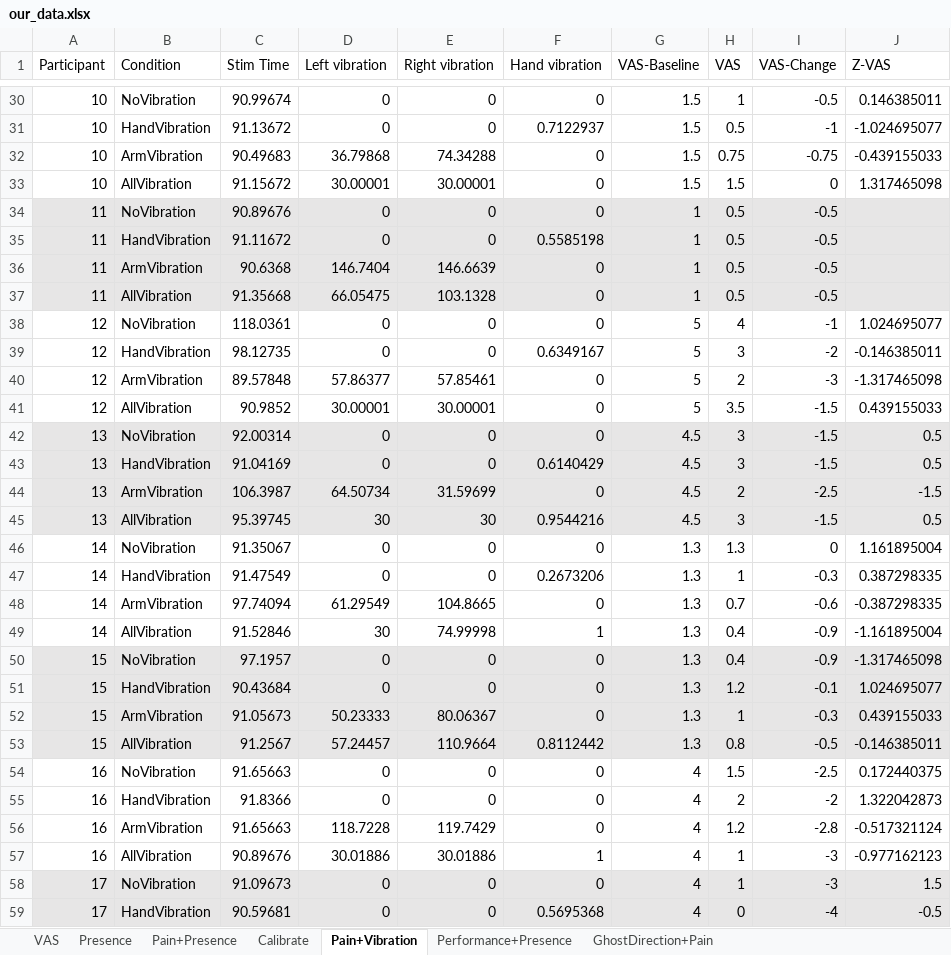
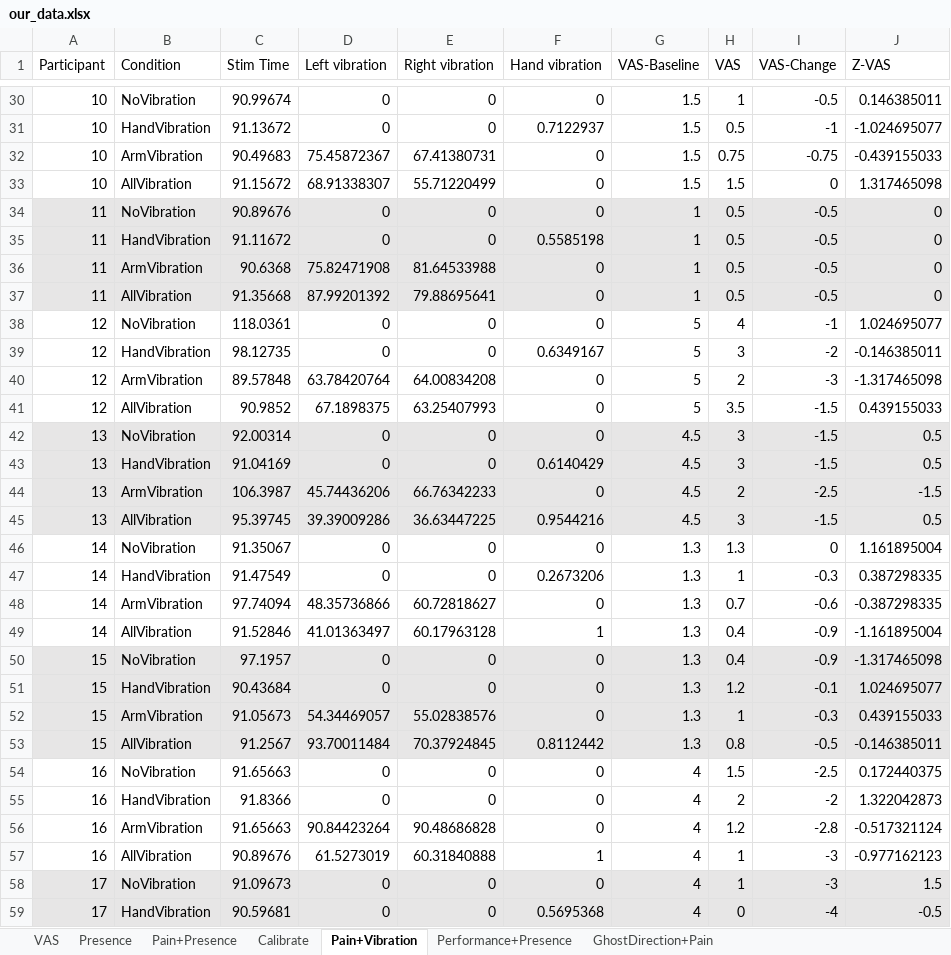
Before and after one commit to fridahelledie/Databehandling_Med6, an Excel workbook: our_data.xlsx, sheet Pain+Vibration, drawn as a sheet; only a part is shown, gaps mark what is left out; values as stored, in another font and other column widths than the file's, no borders; the diff covers the shown part only; the diff names each change by its address in the sheet, - before the commit and + after, or states it on an @@ line.

```diff
--- a/our_data.xlsx (sheet Pain+Vibration)
+++ b/our_data.xlsx (sheet Pain+Vibration)
-D32 (Left vibration): 36.79868
+D32 (Left vibration): 75.45872367
-E32 (Right vibration): 74.34288
+E32 (Right vibration): 67.41380731
-D33 (Left vibration): 30.00001
+D33 (Left vibration): 68.91338307
-E33 (Right vibration): 30.00001
+E33 (Right vibration): 55.71220499
-J34:J37 (Z-VAS): (empty)
+J34:J37 (Z-VAS): 0
-D36 (Left vibration): 146.7404
+D36 (Left vibration): 75.82471908
-E36 (Right vibration): 146.6639
+E36 (Right vibration): 81.64533988
-D37 (Left vibration): 66.05475
+D37 (Left vibration): 87.99201392
-E37 (Right vibration): 103.1328
+E37 (Right vibration): 79.88695641
-D40 (Left vibration): 57.86377
+D40 (Left vibration): 63.78420764
-E40 (Right vibration): 57.85461
+E40 (Right vibration): 64.00834208
-D41 (Left vibration): 30.00001
+D41 (Left vibration): 67.1898375
-E41 (Right vibration): 30.00001
+E41 (Right vibration): 63.25407993
-D44 (Left vibration): 64.50734
+D44 (Left vibration): 45.74436206
-E44 (Right vibration): 31.59699
+E44 (Right vibration): 66.76342233
-D45 (Left vibration): 30
+D45 (Left vibration): 39.39009286
-E45 (Right vibration): 30
+E45 (Right vibration): 36.63447225
-D48 (Left vibration): 61.29549
+D48 (Left vibration): 48.35736866
-E48 (Right vibration): 104.8665
+E48 (Right vibration): 60.72818627
-D49 (Left vibration): 30
+D49 (Left vibration): 41.01363497
-E49 (Right vibration): 74.99998
+E49 (Right vibration): 60.17963128
-D52 (Left vibration): 50.23333
+D52 (Left vibration): 54.34469057
-E52 (Right vibration): 80.06367
+E52 (Right vibration): 55.02838576
-D53 (Left vibration): 57.24457
+D53 (Left vibration): 93.70011484
-E53 (Right vibration): 110.9664
+E53 (Right vibration): 70.37924845
-D56 (Left vibration): 118.7228
+D56 (Left vibration): 90.84423264
-E56 (Right vibration): 119.7429
+E56 (Right vibration): 90.48686828
-D57 (Left vibration): 30.01886
+D57 (Left vibration): 61.5273019
-E57 (Right vibration): 30.01886
+E57 (Right vibration): 60.31840888
```
Also changed, not shown: 36 edited cells elsewhere in this sheet, 13 other files.
